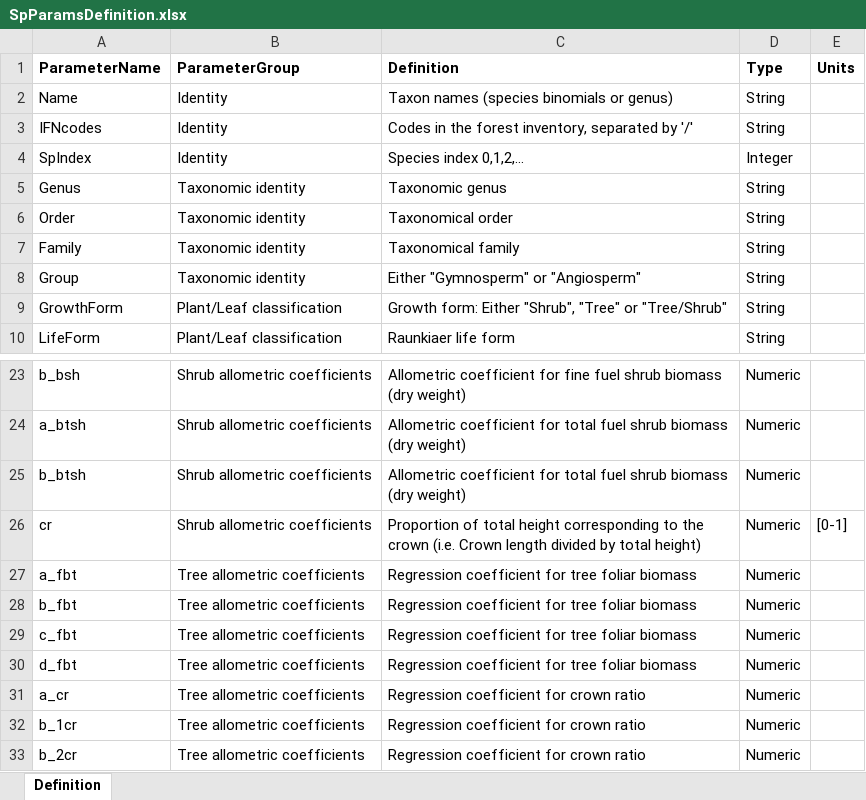
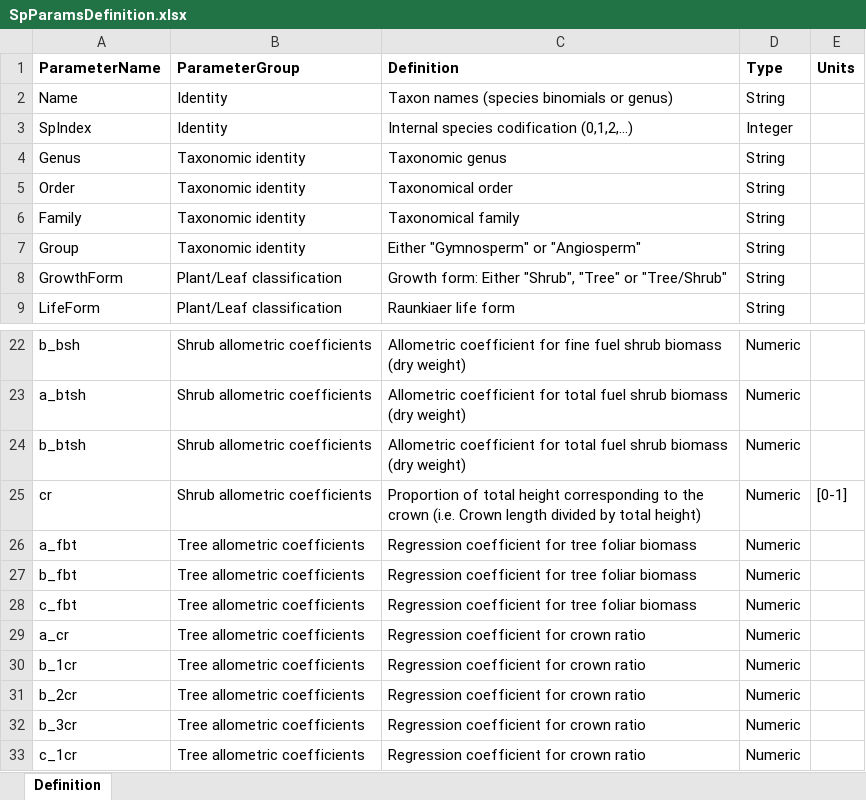
Before and after one commit to emf-creaf/medfate, an Excel workbook: data-raw/SpParamsDefinition.xlsx, sheet Definition, drawn as a sheet; only a part is shown, gaps mark what is left out; the shorter side is filled out with more unchanged rows; values as stored, in another font and other column widths than the file's, no borders; removed rows and columns are numbered as before the commit, all else as after; the diff names each change by its address in the sheet, - before the commit and + after, or states it on an @@ line.

```diff
--- a/data-raw/SpParamsDefinition.xlsx (sheet Definition)
+++ b/data-raw/SpParamsDefinition.xlsx (sheet Definition)
-row 3: IFNcodes | Identity | Codes in the forest inventory, separated by '/' | String
-C3 (Definition): Species index 0,1,2,…
+C3 (Definition): Internal species codification (0,1,2,…)
-row 30: d_fbt | Tree allometric coefficients | Regression coefficient for tree foliar biomass | Numeric
```
Also changed, not shown: 7 other files.
